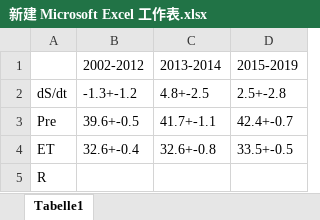
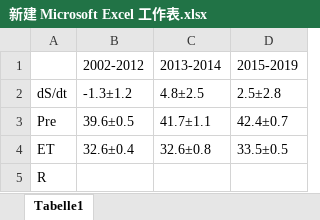
Before and after one commit to ziqing97/Bachelor_Arbeit, an Excel workbook: My Job/Writing/新建 Microsoft Excel 工作表.xlsx, sheet Tabelle1, drawn as a sheet; values as stored, in another font and other column widths than the file's, no borders; the diff names each change by its address in the sheet, - before the commit and + after, or states it on an @@ line.

```diff
--- a/My Job/Writing/新建 Microsoft Excel 工作表.xlsx (sheet Tabelle1)
+++ b/My Job/Writing/新建 Microsoft Excel 工作表.xlsx (sheet Tabelle1)
-B2: -1.3+-1.2
+B2: -1.3±1.2
-C2: 4.8+-2.5
+C2: 4.8±2.5
-D2: 2.5+-2.8
+D2: 2.5±2.8
-B3: 39.6+-0.5
+B3: 39.6±0.5
-C3: 41.7+-1.1
+C3: 41.7±1.1
-D3: 42.4+-0.7
+D3: 42.4±0.7
-B4: 32.6+-0.4
+B4: 32.6±0.4
-C4: 32.6+-0.8
+C4: 32.6±0.8
-D4: 33.5+-0.5
+D4: 33.5±0.5
```
Also changed, not shown: 27 other files.
